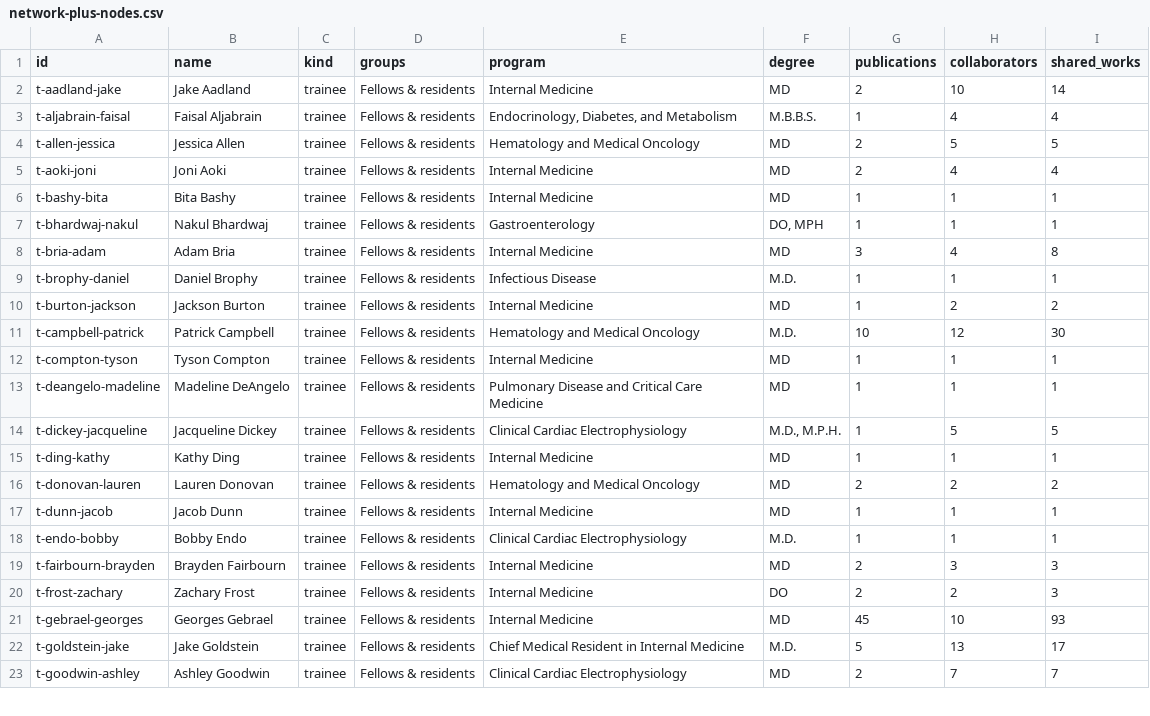
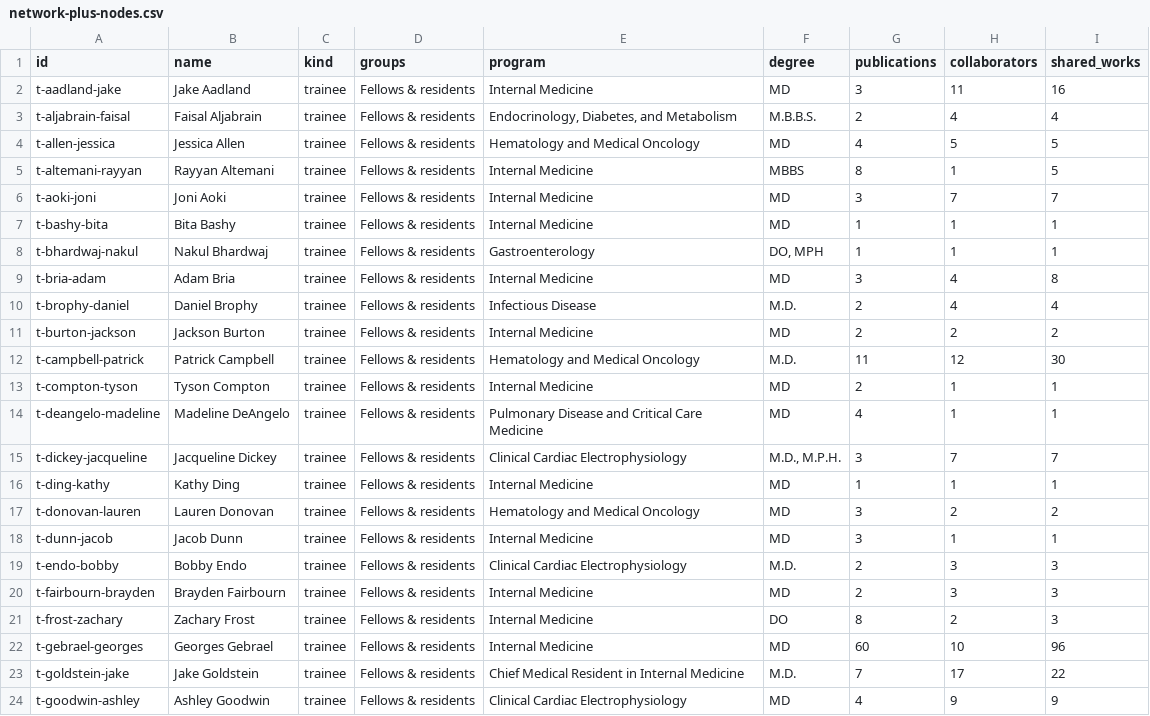
Before and after one commit to UofUEpiBio/doim-explorer, a CSV file: data/network-plus-nodes.csv, drawn as a sheet; only a part is shown; the diff covers the shown part only.

```diff
--- a/data/network-plus-nodes.csv
+++ b/data/network-plus-nodes.csv
@@ -1,6 +1,7 @@
 id,name,kind,groups,program,degree,publications,collaborators,shared_works
-t-aadland-jake,Jake Aadland,trainee,Fellows & residents,Internal Medicine,MD,2,10,14
-t-aljabrain-faisal,Faisal Aljabrain,trainee,Fellows & residents,"Endocrinology, Diabetes, and Metabolism",M.B.B.S.,1,4,4
-t-allen-jessica,Jessica Allen,trainee,Fellows & residents,Hematology and Medical Oncology,MD,2,5,5
-t-aoki-joni,Joni Aoki,trainee,Fellows & residents,Internal Medicine,MD,2,4,4
+t-aadland-jake,Jake Aadland,trainee,Fellows & residents,Internal Medicine,MD,3,11,16
+t-aljabrain-faisal,Faisal Aljabrain,trainee,Fellows & residents,"Endocrinology, Diabetes, and Metabolism",M.B.B.S.,2,4,4
+t-allen-jessica,Jessica Allen,trainee,Fellows & residents,Hematology and Medical Oncology,MD,4,5,5
+t-altemani-rayyan,Rayyan Altemani,trainee,Fellows & residents,Internal Medicine,MBBS,8,1,5
+t-aoki-joni,Joni Aoki,trainee,Fellows & residents,Internal Medicine,MD,3,7,7
 t-bashy-bita,Bita Bashy,trainee,Fellows & residents,Internal Medicine,MD,1,1,1
@@ -8,16 +9,16 @@ t-bhardwaj-nakul,Nakul Bhardwaj,trainee,Fellows & residents,Gastroenterology,"DO
 t-bria-adam,Adam Bria,trainee,Fellows & residents,Internal Medicine,MD,3,4,8
-t-brophy-daniel,Daniel Brophy,trainee,Fellows & residents,Infectious Disease,M.D.,1,1,1
-t-burton-jackson,Jackson Burton,trainee,Fellows & residents,Internal Medicine,MD,1,2,2
-t-campbell-patrick,Patrick Campbell,trainee,Fellows & residents,Hematology and Medical Oncology,M.D.,10,12,30
-t-compton-tyson,Tyson Compton,trainee,Fellows & residents,Internal Medicine,MD,1,1,1
-t-deangelo-madeline,Madeline DeAngelo,trainee,Fellows & residents,Pulmonary Disease and Critical Care Medicine,MD,1,1,1
-t-dickey-jacqueline,Jacqueline Dickey,trainee,Fellows & residents,Clinical Cardiac Electrophysiology,"M.D., M.P.H.",1,5,5
+t-brophy-daniel,Daniel Brophy,trainee,Fellows & residents,Infectious Disease,M.D.,2,4,4
+t-burton-jackson,Jackson Burton,trainee,Fellows & residents,Internal Medicine,MD,2,2,2
+t-campbell-patrick,Patrick Campbell,trainee,Fellows & residents,Hematology and Medical Oncology,M.D.,11,12,30
+t-compton-tyson,Tyson Compton,trainee,Fellows & residents,Internal Medicine,MD,2,1,1
+t-deangelo-madeline,Madeline DeAngelo,trainee,Fellows & residents,Pulmonary Disease and Critical Care Medicine,MD,4,1,1
+t-dickey-jacqueline,Jacqueline Dickey,trainee,Fellows & residents,Clinical Cardiac Electrophysiology,"M.D., M.P.H.",3,7,7
 t-ding-kathy,Kathy Ding,trainee,Fellows & residents,Internal Medicine,MD,1,1,1
-t-donovan-lauren,Lauren Donovan,trainee,Fellows & residents,Hematology and Medical Oncology,MD,2,2,2
-t-dunn-jacob,Jacob Dunn,trainee,Fellows & residents,Internal Medicine,MD,1,1,1
-t-endo-bobby,Bobby Endo,trainee,Fellows & residents,Clinical Cardiac Electrophysiology,M.D.,1,1,1
+t-donovan-lauren,Lauren Donovan,trainee,Fellows & residents,Hematology and Medical Oncology,MD,3,2,2
+t-dunn-jacob,Jacob Dunn,trainee,Fellows & residents,Internal Medicine,MD,3,1,1
+t-endo-bobby,Bobby Endo,trainee,Fellows & residents,Clinical Cardiac Electrophysiology,M.D.,2,3,3
 t-fairbourn-brayden,Brayden Fairbourn,trainee,Fellows & residents,Internal Medicine,MD,2,3,3
-t-frost-zachary,Zachary Frost,trainee,Fellows & residents,Internal Medicine,DO,2,2,3
-t-gebrael-georges,Georges Gebrael,trainee,Fellows & residents,Internal Medicine,MD,45,10,93
-t-goldstein-jake,Jake Goldstein,trainee,Fellows & residents,Chief Medical Resident in Internal Medicine,M.D.,5,13,17
-t-goodwin-ashley,Ashley Goodwin,trainee,Fellows & residents,Clinical Cardiac Electrophysiology,MD,2,7,7
+t-frost-zachary,Zachary Frost,trainee,Fellows & residents,Internal Medicine,DO,8,2,3
+t-gebrael-georges,Georges Gebrael,trainee,Fellows & residents,Internal Medicine,MD,60,10,96
+t-goldstein-jake,Jake Goldstein,trainee,Fellows & residents,Chief Medical Resident in Internal Medicine,M.D.,7,17,22
+t-goodwin-ashley,Ashley Goodwin,trainee,Fellows & residents,Clinical Cardiac Electrophysiology,MD,4,9,9
```
Also changed, not shown: 3 added rows and 40 edited cells elsewhere in this file, data/network-plus-edges.csv, site/data/network-plus-edges.csv, 22 other files.
